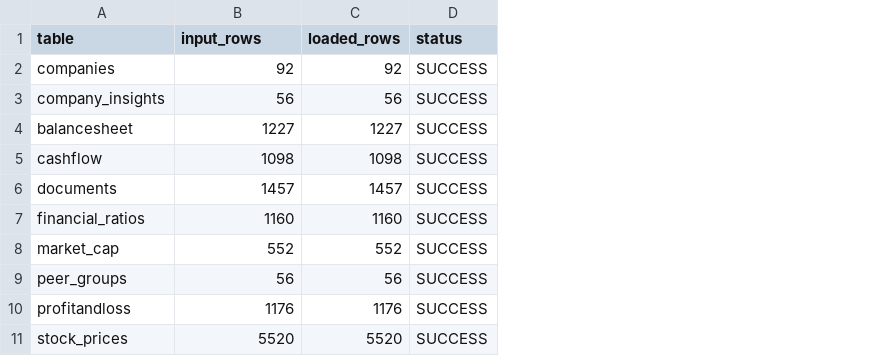
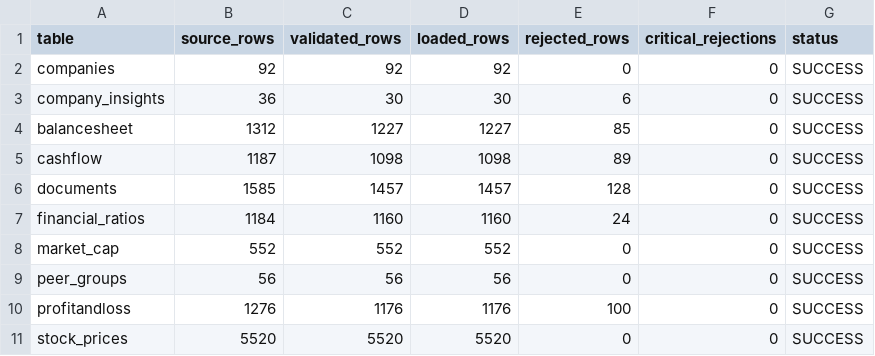
Before and after one commit to Tamilarasan-26/N100-Financial-Intelligence, a CSV file: output/load_audit.csv, drawn as a sheet; addresses are those after the commit; the diff names each change by its address in the sheet, - before the commit and + after, or states it on an @@ line.

Commit message:
Finalize Sprint 1 ETL pipeline and load audit

```diff
--- a/output/load_audit.csv
+++ b/output/load_audit.csv
+column B (source_rows), rows 2-11: 92 | 36 | 1312 | 1187 | 1585 | 1184 | 552 | 56 | 1276 | 5520
+column E (rejected_rows), rows 2-11: 0 | 6 | 85 | 89 | 128 | 24 | 0 | 0 | 100 | 0
+column F (critical_rejections), rows 2-11: all 0
-C1: input_rows
+C1: validated_rows
-C3 (validated_rows): 56
+C3 (validated_rows): 30
-D3 (loaded_rows): 56
+D3 (loaded_rows): 30
```
Also changed, not shown: 7 other files.
